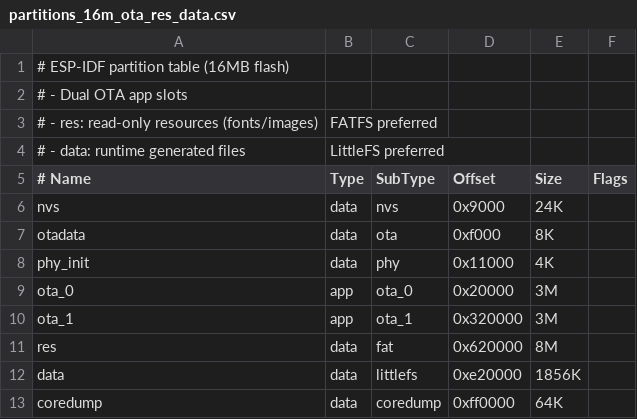
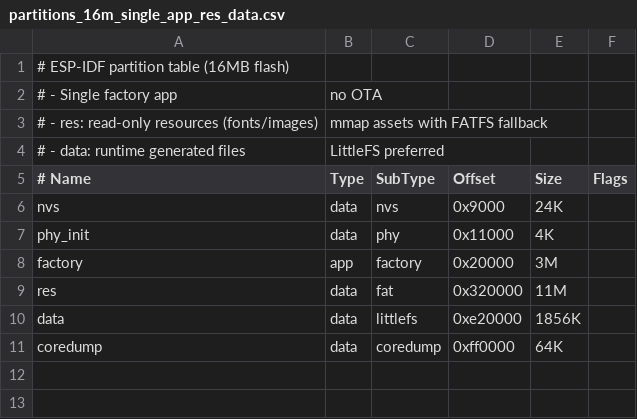
Before and after one commit to MingYuan0415/MicroTech, a CSV file: partitions_16m_single_app_res_data.csv (was partitions_16m_ota_res_data.csv), drawn as a sheet.

Commit message:
refactor(partition): replace dual OTA slots with a single factory app
Remove otadata, ota_0, and ota_1 from the 16 MB layout. The factory app
reuses the old ota_0 offset and size, res grows from 8 MiB to 11 MiB, and
data keeps its existing offset and 1856 KiB size so runtime storage remains
compatible.

This uses the free OTA slot for the near-full resource partition without
moving the data partition.

BREAKING CHANGE: existing devices must be flashed with the new partition
table and resource image; the removed OTA layout cannot be updated in place.

```diff
--- a/partitions_16m_ota_res_data.csv
+++ b/partitions_16m_single_app_res_data.csv
@@ -1,4 +1,4 @@
 # ESP-IDF partition table (16MB flash)
-# - Dual OTA app slots
-# - res: read-only resources (fonts/images), FATFS preferred
+# - Single factory app, no OTA
+# - res: read-only resources (fonts/images), mmap assets with FATFS fallback
 # - data: runtime generated files, LittleFS preferred
@@ -6,7 +6,5 @@
 nvs,        data, nvs,       0x9000,   24K,
-otadata,    data, ota,       0xf000,   8K,
 phy_init,   data, phy,       0x11000,  4K,
-ota_0,      app,  ota_0,     0x20000,  3M,
-ota_1,      app,  ota_1,     0x320000, 3M,
-res,        data, fat,       0x620000, 8M,
+factory,    app,  factory,   0x20000,  3M,
+res,        data, fat,       0x320000, 11M,
 data,       data, littlefs,  0xe20000, 1856K,
```
Also changed, not shown: 1 other file.
